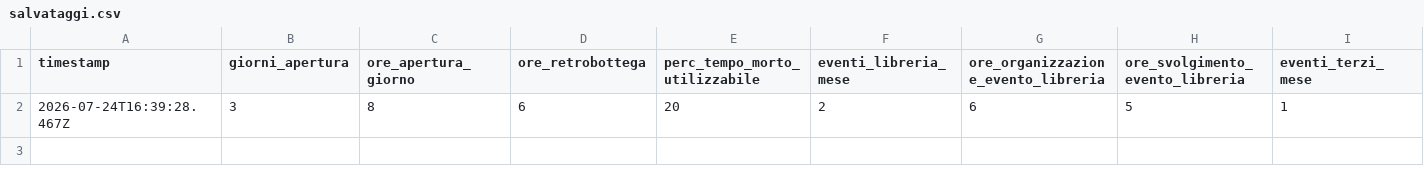
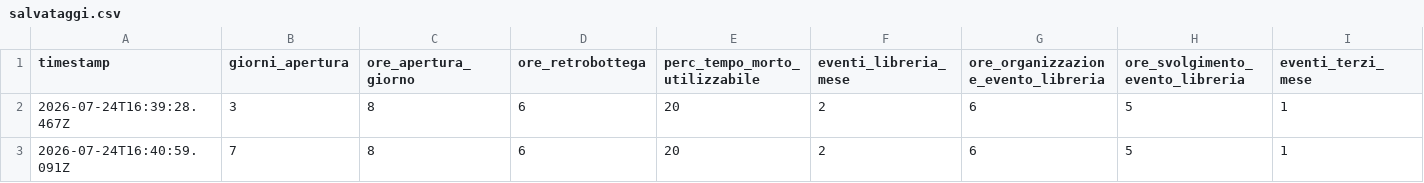
Before and after one commit to bobfishrulez/federicamuccioli, a CSV file: studio/salvataggi.csv, drawn as a sheet; only a part is shown; rows hold the shown columns only; the diff names each change by its address in the sheet, - before the commit and + after, or states it on an @@ line.

Commit message:
Aggiunge un salvataggio del calcolatore

```diff
--- a/studio/salvataggi.csv
+++ b/studio/salvataggi.csv
+row 3: 2026-07-24T16:40:59.091Z | 7 | 8 | 6 | 20 | 2 | 6 | 5 | 1
```
